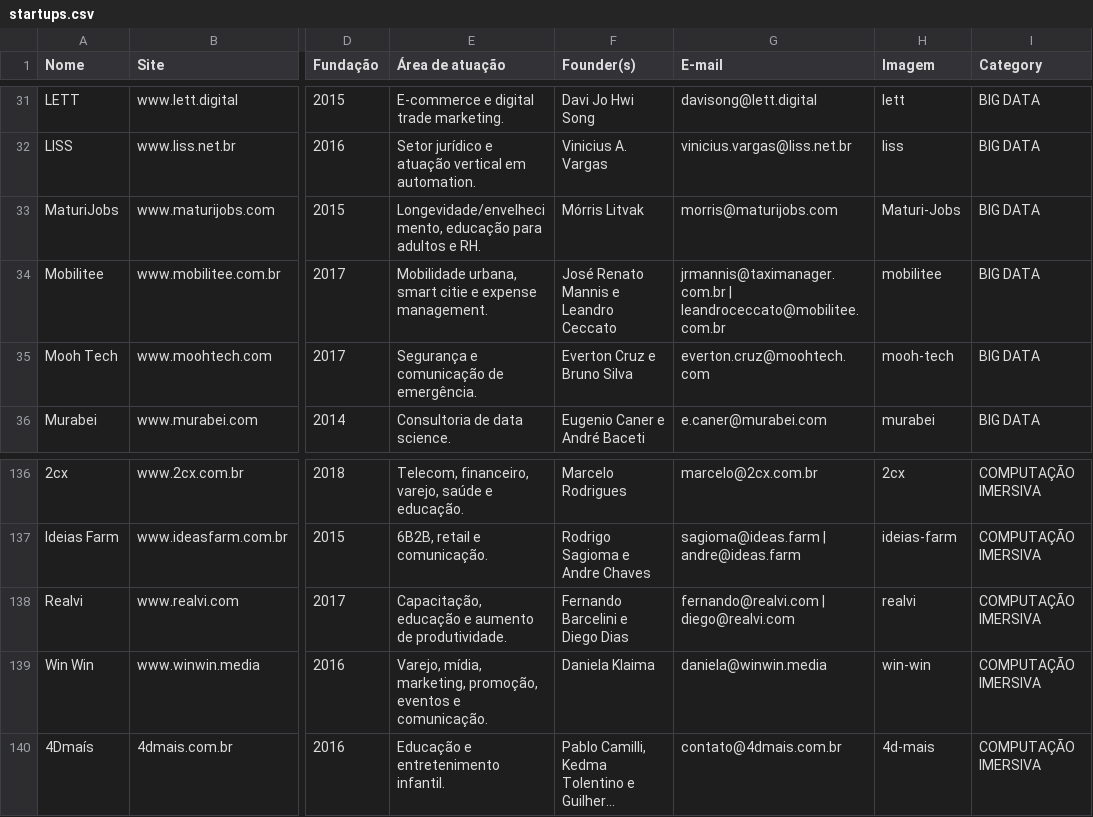
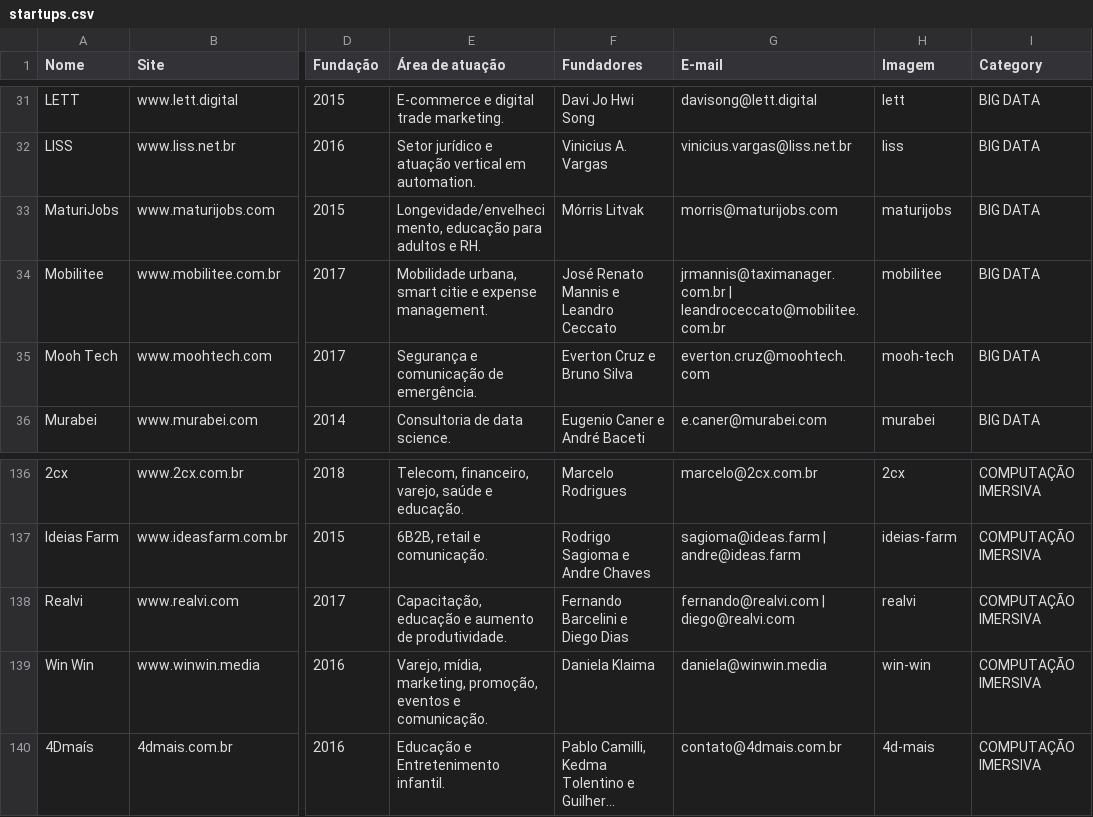
Before and after one commit to fabiopaitra/inovabra, a CSV file: resources/startups.csv, drawn as a sheet; only a part is shown, gaps mark what is left out; long unchanged cells end in …; the diff names each change by its address in the sheet, - before the commit and + after, or states it on an @@ line.

```diff
--- a/resources/startups.csv
+++ b/resources/startups.csv
-F1: Founder(s)
+F1: Fundadores
-H33 (Imagem): Maturi-Jobs
+H33 (Imagem): maturijobs
-E140 (Área de atuação): Educação e entretenimento infantil.
+E140 (Área de atuação): Educação e Entretenimento infantil.
```
Also changed, not shown: 7 other files.
